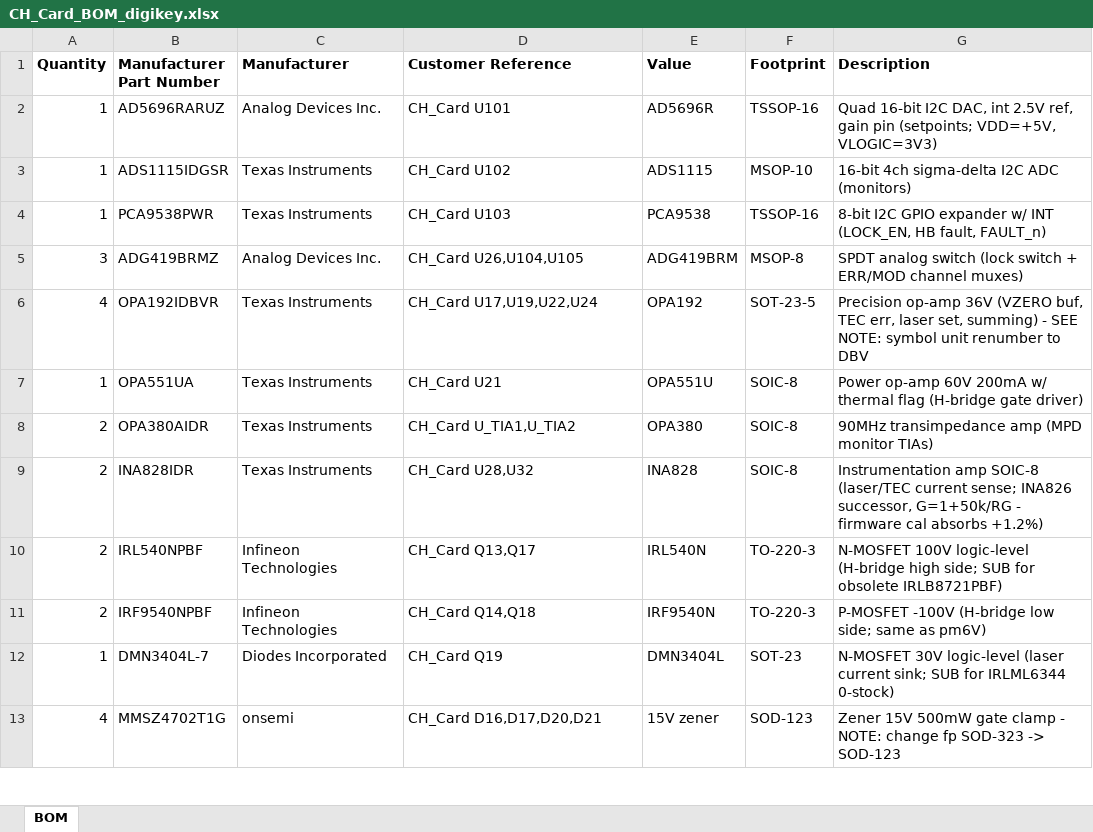
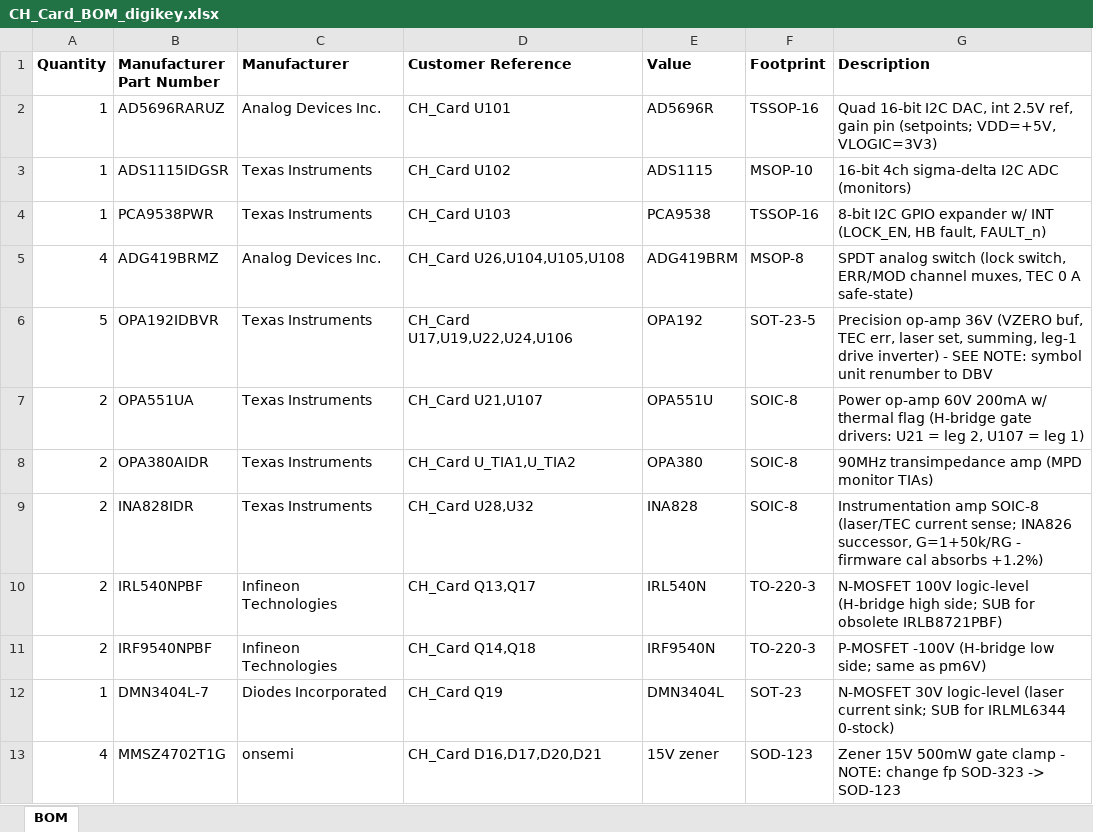
Before and after one commit to scular-HCC/DualLaserPDHDriver, an Excel workbook: Lasser_Driver_v6/CH_Card/CH_Card_BOM_digikey.xlsx, sheet BOM, drawn as a sheet; only a part is shown; values as stored, in another font and other column widths than the file's, no borders; the diff covers the shown part only; the diff names each change by its address in the sheet, - before the commit and + after, or states it on an @@ line.

Commit message:
Main updates to CH card v6

```diff
--- a/Lasser_Driver_v6/CH_Card/CH_Card_BOM_digikey.xlsx (sheet BOM)
+++ b/Lasser_Driver_v6/CH_Card/CH_Card_BOM_digikey.xlsx (sheet BOM)
-A5 (Quantity): 3
+A5 (Quantity): 4
-D5 (Customer Reference): CH_Card U26,U104,U105
+D5 (Customer Reference): CH_Card U26,U104,U105,U108
-G5 (Description): …switch (lock switch + ERR/MOD channel muxes)
+G5 (Description): …switch (lock switch, ERR/MOD channel muxes, TEC 0 A safe-state)
-A6 (Quantity): 4
+A6 (Quantity): 5
-D6 (Customer Reference): CH_Card U17,U19,U22,U24
+D6 (Customer Reference): CH_Card U17,U19,U22,U24,U106
-G6 (Description): …laser set, summing) - SEE…
+G6 (Description): …laser set, summing, leg-1 drive inverter) - SEE…
-A7 (Quantity): 1
+A7 (Quantity): 2
-D7 (Customer Reference): CH_Card U21
+D7 (Customer Reference): CH_Card U21,U107
-G7 (Description): …(H-bridge gate driver)
+G7 (Description): …(H-bridge gate drivers: U21 = leg 2, U107 = leg 1)
```
Also changed, not shown: 6 added rows, 1 removed row and 18 edited cells elsewhere in this sheet, 9 other files.
